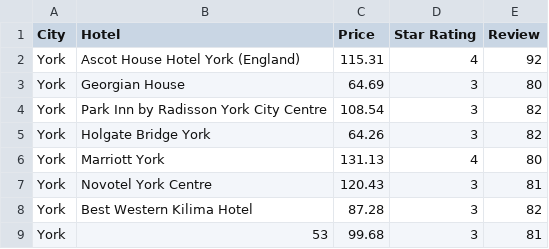
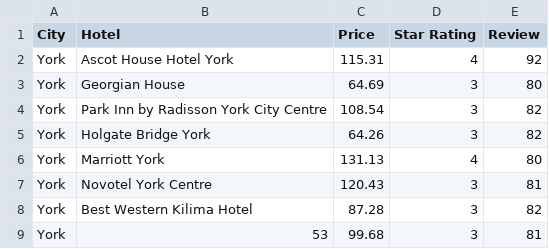
Before and after one commit to msmluca/travelBot, a CSV file: csv/hotel_info.csv, drawn as a sheet; only a part is shown.

Commit message:
Re-commit file

```diff
--- a/csv/hotel_info.csv
+++ b/csv/hotel_info.csv
@@ -1,3 +1,3 @@
 City,Hotel,Price,Star Rating,Review
-York,Ascot House Hotel York (England),115.31,4,92
+York,Ascot House Hotel York,115.31,4,92
 York,Georgian House,64.69,3,80
```
